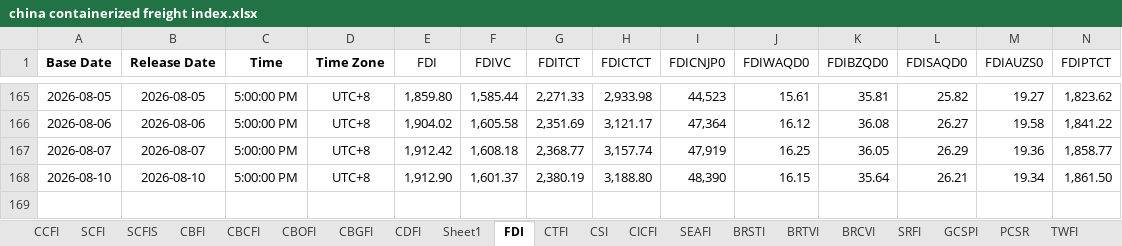
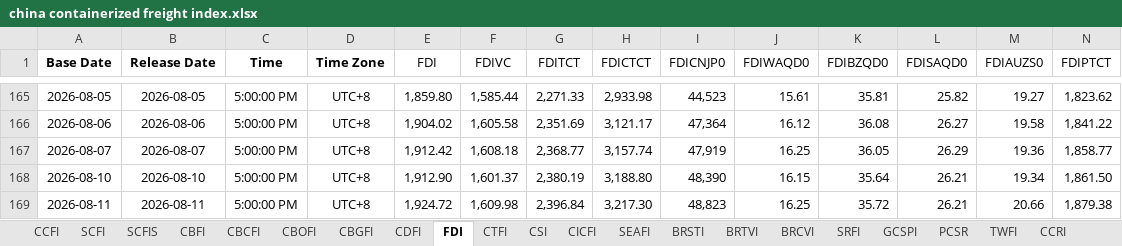
Before and after one commit to Tommylee1013/FinancialData, an Excel workbook: data_lake/freight/china containerized freight index.xlsx, sheet FDI, drawn as a sheet; only a part is shown, gaps mark what is left out; values as stored, in another font and other column widths than the file's, no borders; rows hold the shown columns only; the diff names each change by its address in the sheet, - before the commit and + after, or states it on an @@ line.

```diff
--- a/data_lake/freight/china containerized freight index.xlsx (sheet FDI)
+++ b/data_lake/freight/china containerized freight index.xlsx (sheet FDI)
-sheet tab: Sheet1
+row 169: 2026-08-11 | 2026-08-11 | 5:00:00 PM | UTC+8 | 1,924.72 | 1,609.98 | 2,396.84 | 3,217.30 | 48,823 | 16.25 | 35.72 | 26.21 | 20.66 | 1,879.38
```
Also changed, not shown: sheet CDFI, sheet CTFI, sheet CBCFI, charts or pictures, data_lake/behavior/FINRA Margin.xlsx, data_lake/industry/Energy/Rig Count.xlsx, 20 other files.
